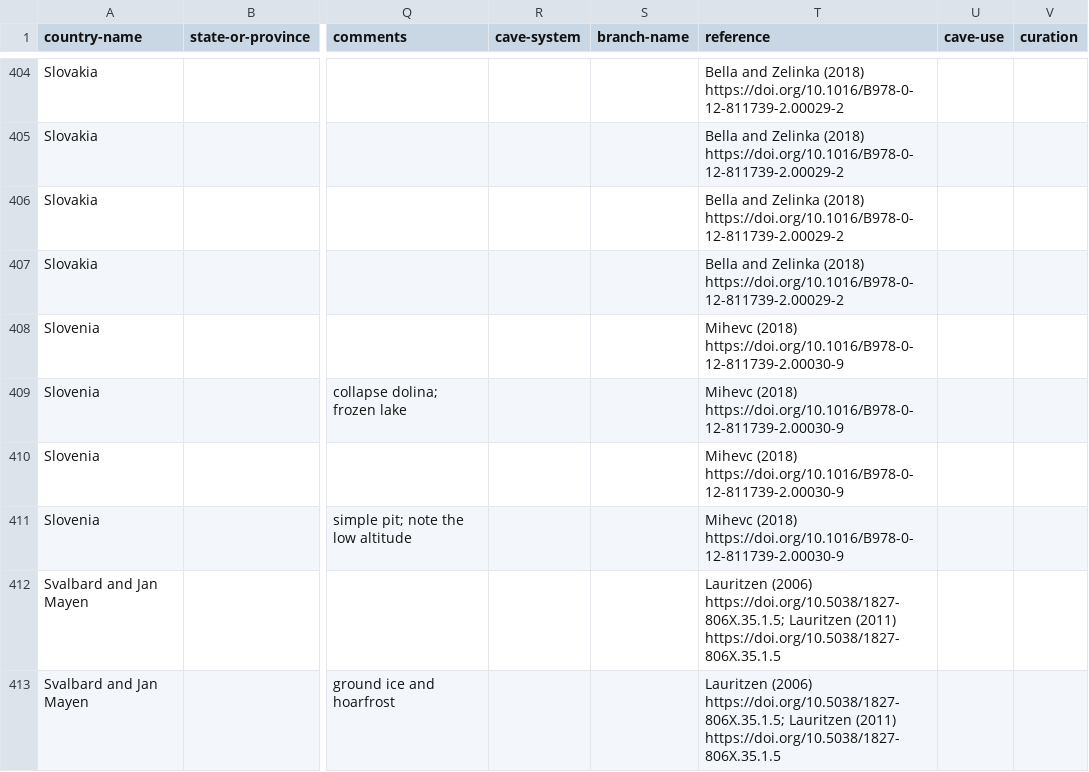
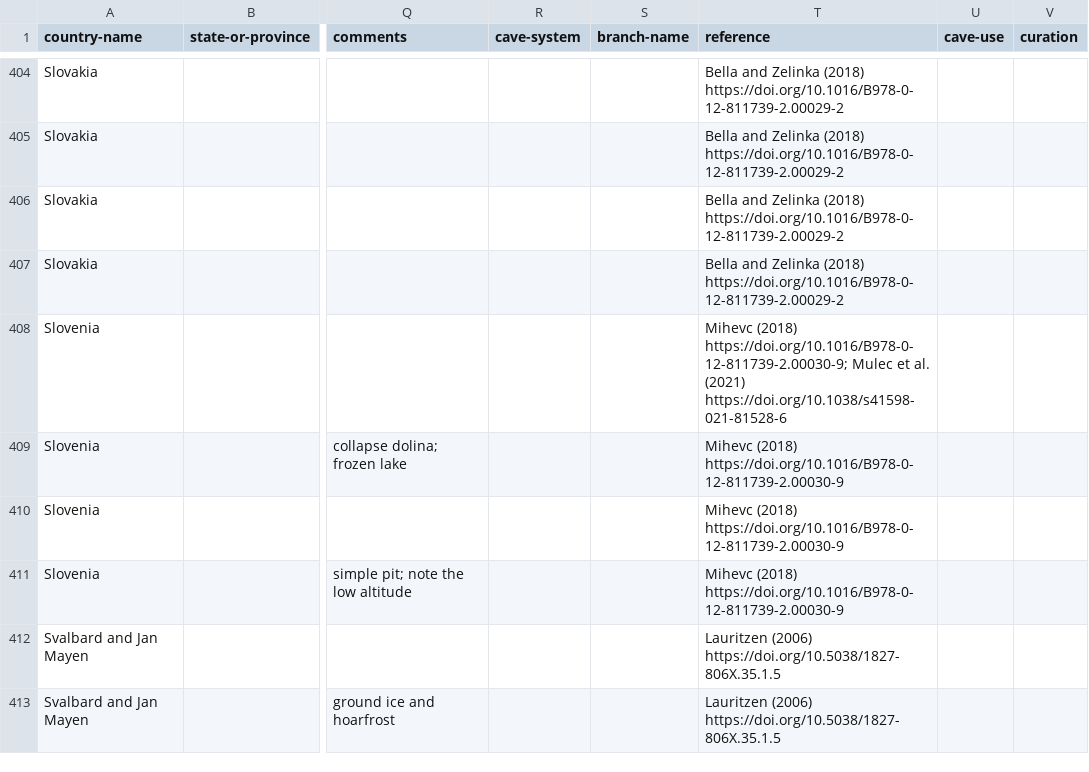
Before and after one commit to nschorgh/CaveXML, a CSV file: Derivatives/allcaves-database.csv, drawn as a sheet; only a part is shown, gaps mark what is left out; the diff covers the shown part only; the diff names each change by its address in the sheet, - before the commit and + after, or states it on an @@ line.

Commit message:
minor data update

```diff
--- a/Derivatives/allcaves-database.csv
+++ b/Derivatives/allcaves-database.csv
-T408 (reference): Mihevc (2018) https://doi.org/10.1016/B978-0-12-811739-2.00030-9
+T408 (reference): Mihevc (2018) https://doi.org/10.1016/B978-0-12-811739-2.00030-9; Mulec et al. (2021) https://doi.org/10.1038/s41598-021-81528-6
-T412:T413 (reference): Lauritzen (2006) https://doi.org/10.5038/1827-806X.35.1.5; Lauritzen (2011) https://doi.org/10.5038/1827-806X.35.1.5
+T412:T413 (reference): Lauritzen (2006) https://doi.org/10.5038/1827-806X.35.1.5
```
Also changed, not shown: 20 edited cells elsewhere in this file, 8 other files.
